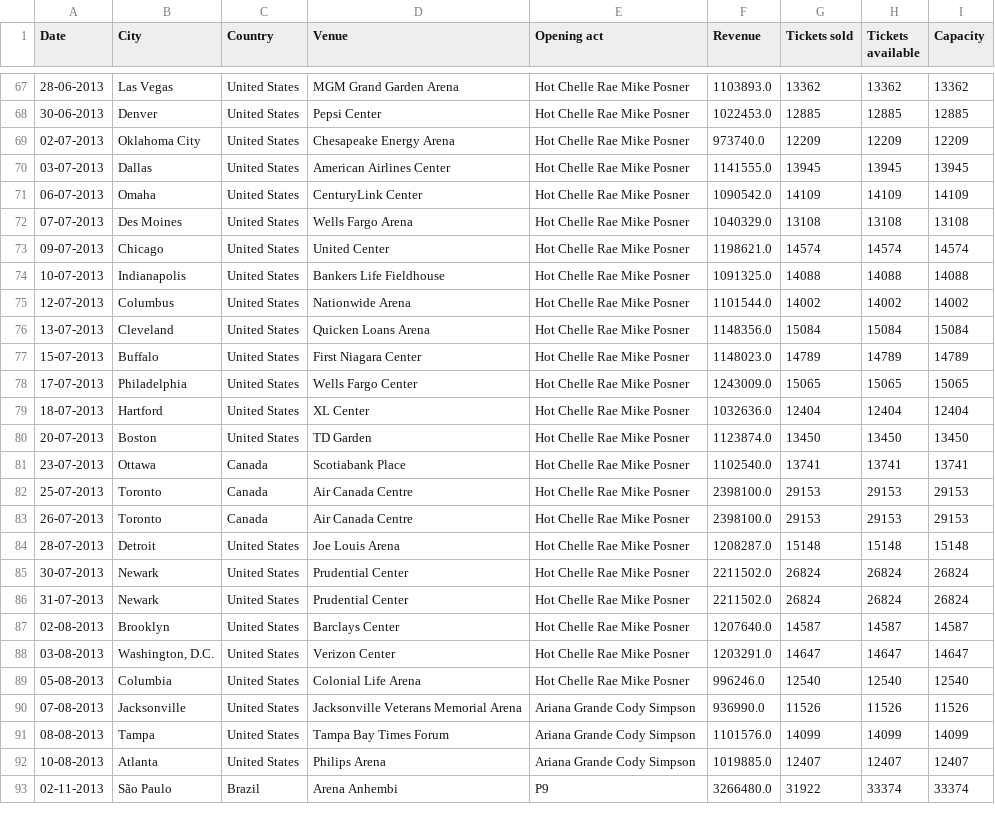
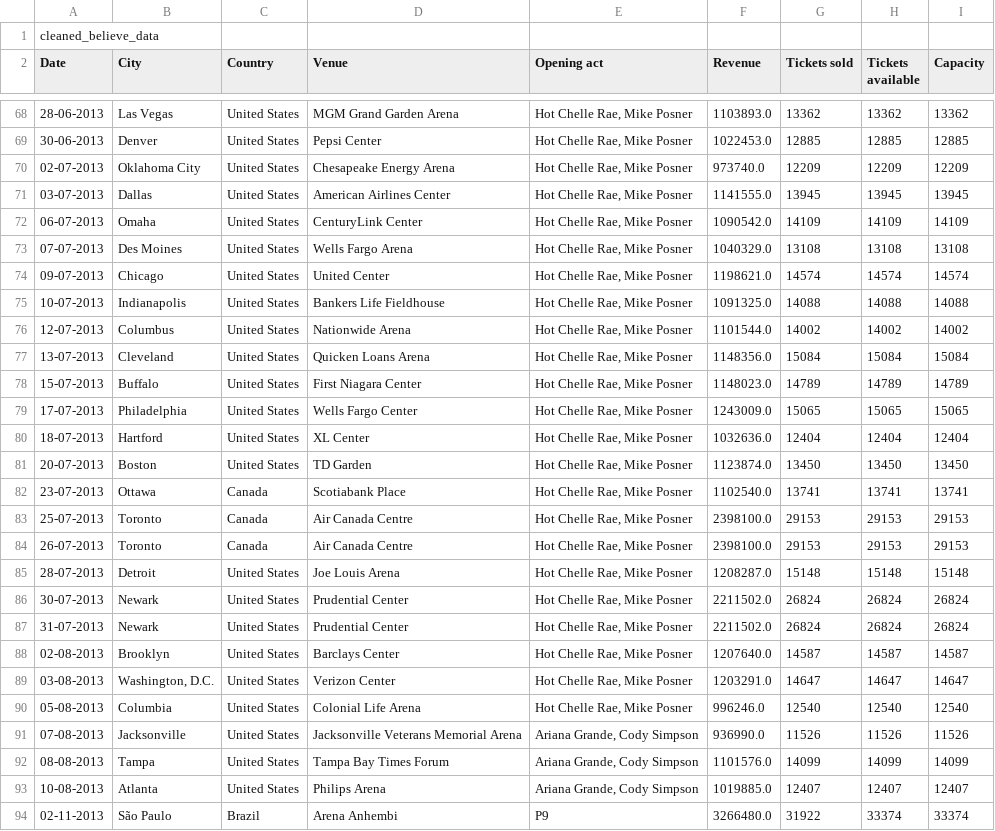
Before and after one commit to liora-symone/cfg3daatsets, a CSV file: justin/cleaned_believe_data.csv, drawn as a sheet; only a part is shown, gaps mark what is left out; addresses are those after the commit; the diff covers the shown part only; the diff names each change by its address in the sheet, - before the commit and + after, or states it on an @@ line.

```diff
--- a/justin/cleaned_believe_data.csv
+++ b/justin/cleaned_believe_data.csv
+row 1: cleaned_believe_data
-E68:E90 (Opening act): Hot Chelle Rae Mike Posner
+E68:E90 (Opening act): Hot Chelle Rae, Mike Posner
-E91:E93 (Opening act): Ariana Grande Cody Simpson
+E91:E93 (Opening act): Ariana Grande, Cody Simpson
```
Also changed, not shown: 36 edited cells elsewhere in this file.
